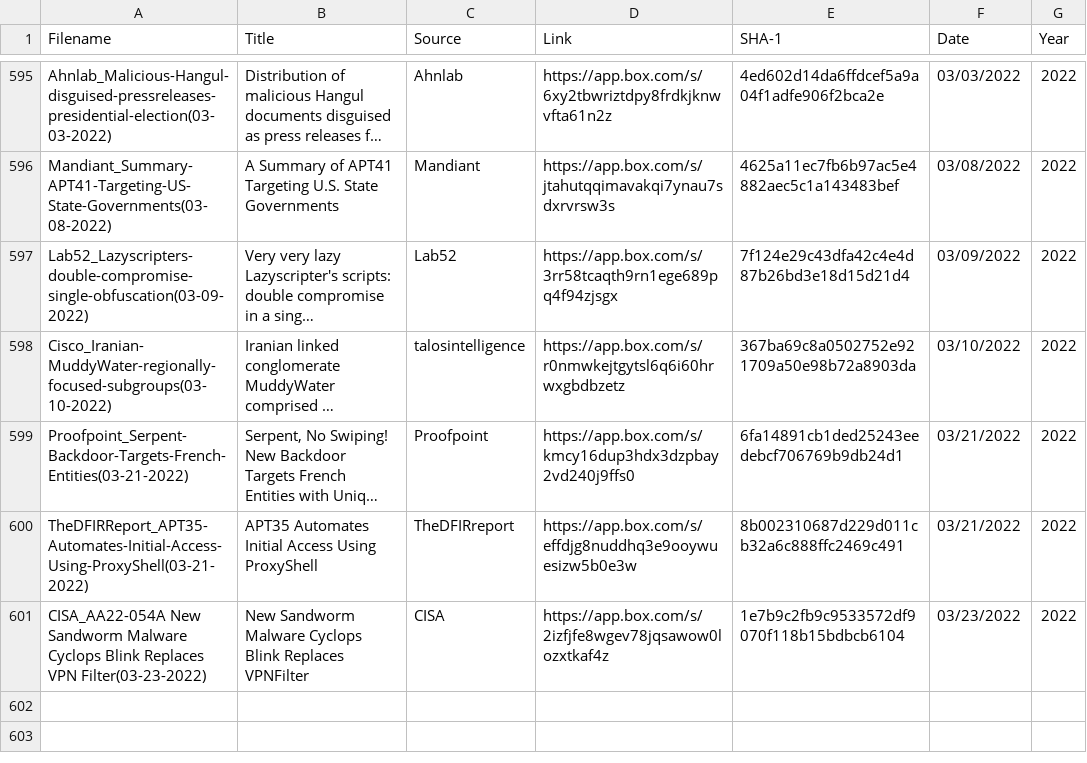
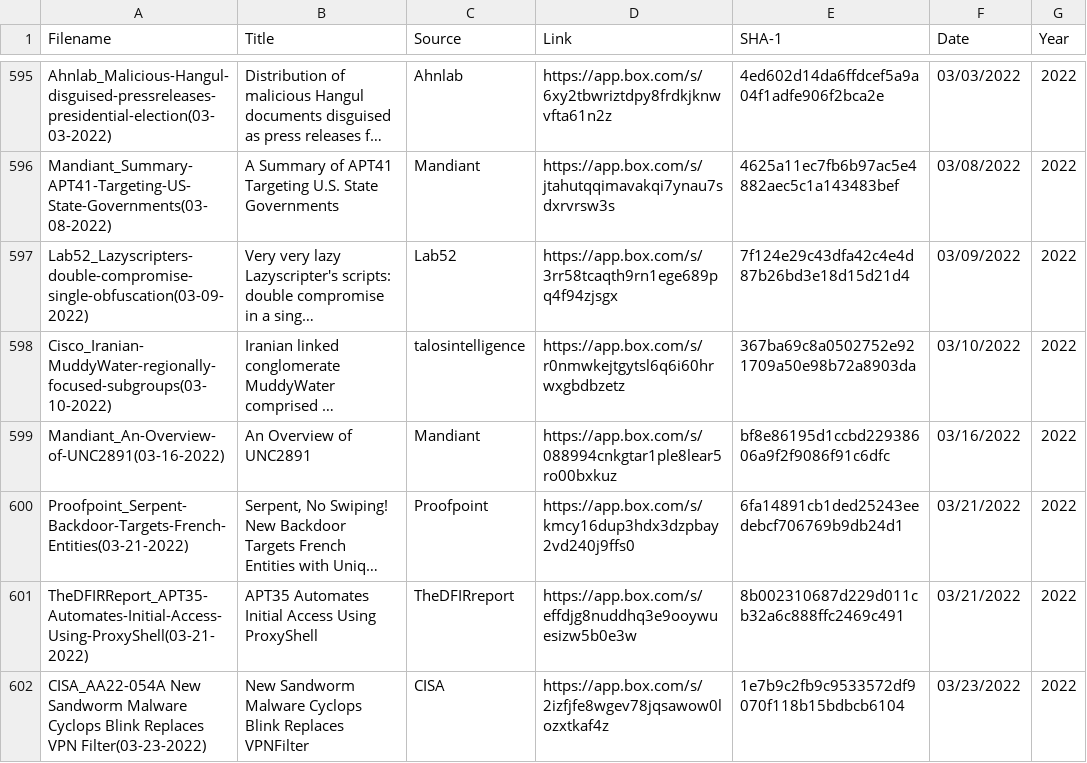
Before and after one commit to aptnotes/data, a CSV file: APTnotes.csv, drawn as a sheet; only a part is shown, gaps mark what is left out; long unchanged cells end in …; the diff names each change by its address in the sheet, - before the commit and + after, or states it on an @@ line.

Commit message:
Add Mandiant report
Fix #326

```diff
--- a/APTnotes.csv
+++ b/APTnotes.csv
+row 599: Mandiant_An-Overview-of-UNC2891(03-16-2022) | An Overview of UNC2891 | Mandiant | https://app.box.com/s/088994cnkgtar1ple8lear5ro00bxkuz | bf8e86195d1ccbd22938606a9f2f9086f91c6dfc | 03/16/2022 | 2022
```
Also changed, not shown: 1 other file.
